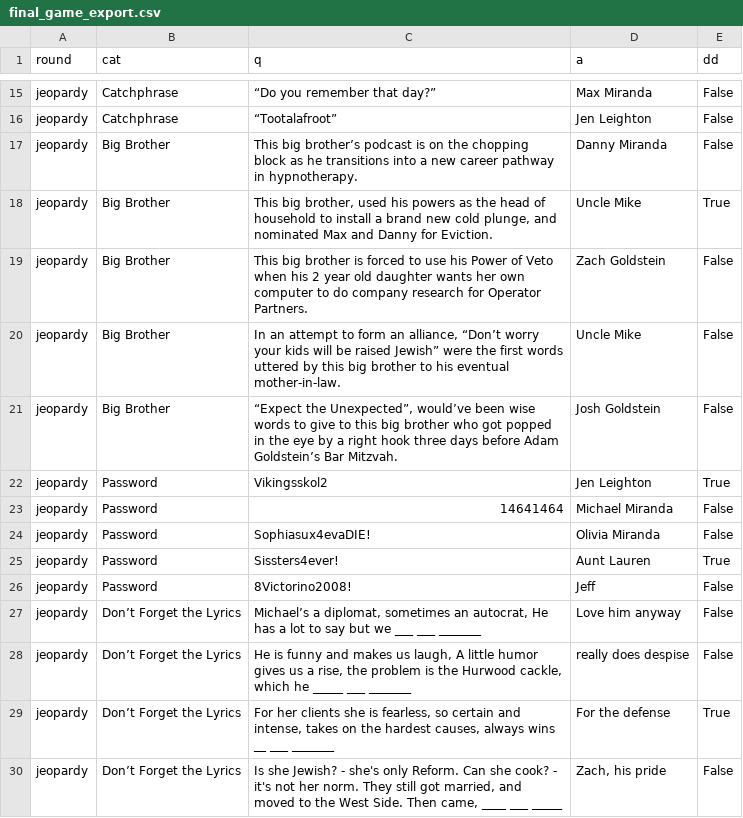
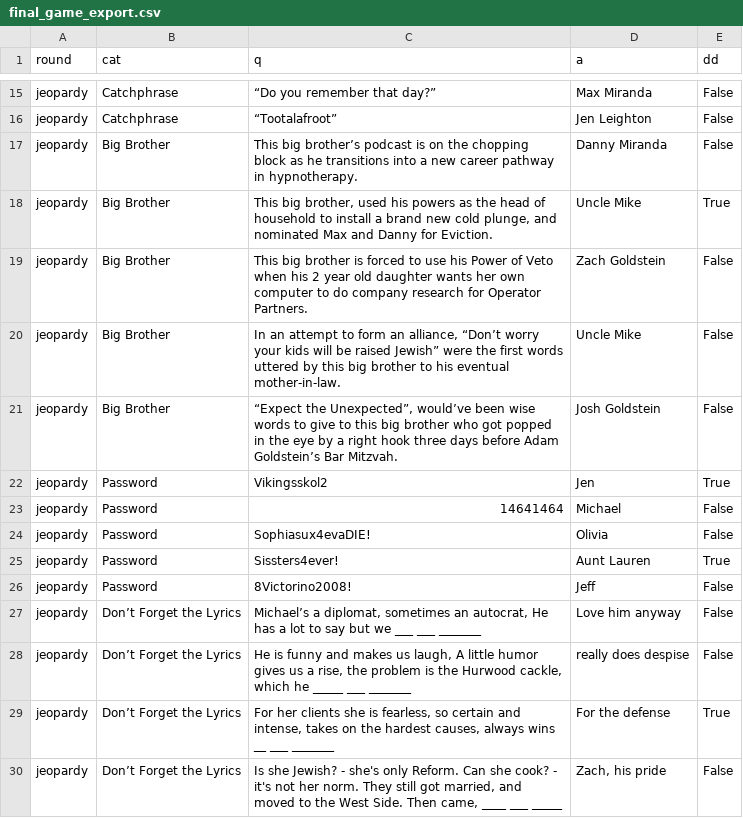
Before and after one commit to maxmiranda/slone-jeopardy, a CSV file: public/final_game_export.csv, drawn as a sheet; only a part is shown, gaps mark what is left out.

```diff
--- a/public/final_game_export.csv
+++ b/public/final_game_export.csv
@@ -28,5 +28,5 @@ jeopardy,Big Brother,"In an attempt to form an alliance, “Don’t worry your k
 jeopardy,Big Brother,"“Expect the Unexpected”, would’ve been wise words to give to this big brother who got popped in the eye by a right hook three days before Adam Goldstein’s Bar Mitzvah.",Josh Goldstein,False
-jeopardy,Password,Vikingsskol2,Jen Leighton,True
-jeopardy,Password,14641464,Michael Miranda,False
-jeopardy,Password,Sophiasux4evaDIE!,Olivia Miranda,False
+jeopardy,Password,Vikingsskol2,Jen,True
+jeopardy,Password,14641464,Michael,False
+jeopardy,Password,Sophiasux4evaDIE!,Olivia,False
 jeopardy,Password,Sissters4ever!,Aunt Lauren,True
```
Also changed, not shown: 1 other file.
